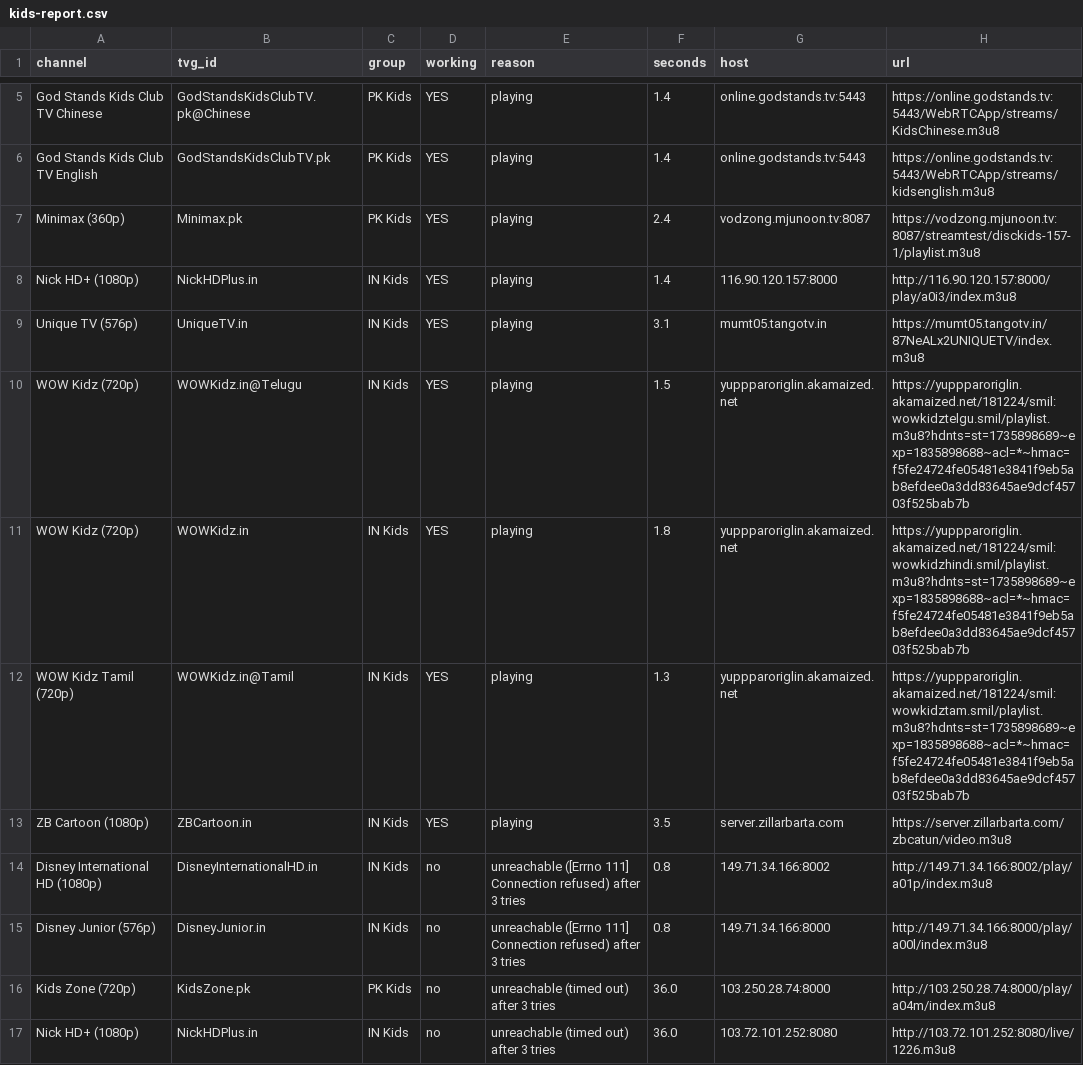
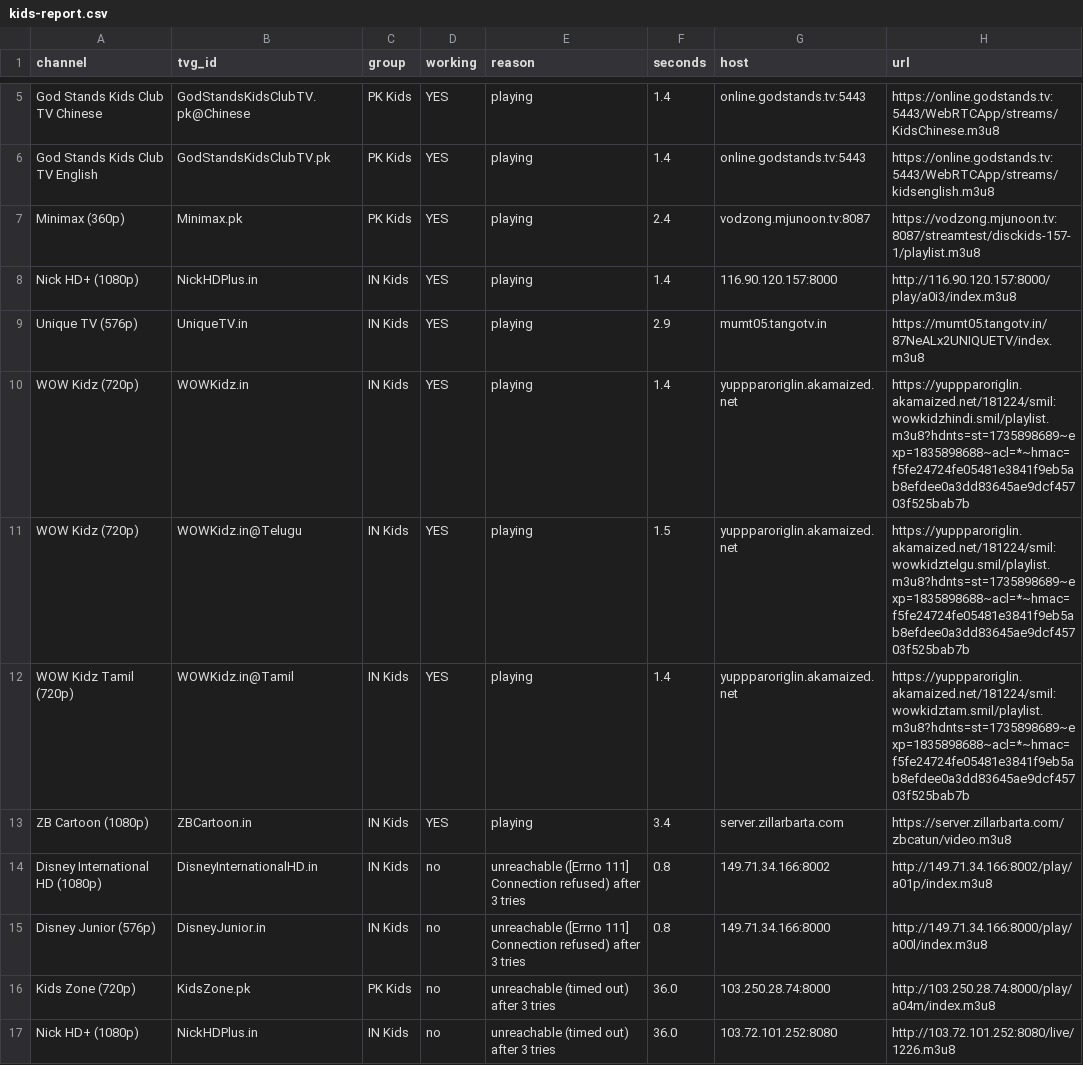
Before and after one commit to Inam321/tv, a CSV file: reports/kids-report.csv, drawn as a sheet; only a part is shown, gaps mark what is left out; the diff covers the shown part only.

```diff
--- a/reports/kids-report.csv
+++ b/reports/kids-report.csv
@@ -8,7 +8,7 @@ Minimax (360p),Minimax.pk,PK Kids,YES,playing,2.4,vodzong.mjunoon.tv:8087,https:
 Nick HD+ (1080p),NickHDPlus.in,IN Kids,YES,playing,1.4,116.90.120.157:8000,http://116.90.120.157:8000/play/a0i3/index.m3u8
-Unique TV (576p),UniqueTV.in,IN Kids,YES,playing,3.1,mumt05.tangotv.in,https://mumt05.tangotv.in/87NeALx2UNIQUETV/index.m3u8
+Unique TV (576p),UniqueTV.in,IN Kids,YES,playing,2.9,mumt05.tangotv.in,https://mumt05.tangotv.in/87NeALx2UNIQUETV/index.m3u8
+WOW Kidz (720p),WOWKidz.in,IN Kids,YES,playing,1.4,yuppparoriglin.akamaized.net,https://yuppparoriglin.akamaized.net/181224/smil:wowkidzhindi.smil/playlist.m3u8?hdnts=st=1735898689~exp=1835898688~acl=*~hmac=f5fe24724fe05481e3841f9eb5ab8efdee0a3dd83645ae9dcf45703f525bab7b
 WOW Kidz (720p),WOWKidz.in@Telugu,IN Kids,YES,playing,1.5,yuppparoriglin.akamaized.net,https://yuppparoriglin.akamaized.net/181224/smil:wowkidztelgu.smil/playlist.m3u8?hdnts=st=1735898689~exp=1835898688~acl=*~hmac=f5fe24724fe05481e3841f9eb5ab8efdee0a3dd83645ae9dcf45703f525bab7b
-WOW Kidz (720p),WOWKidz.in,IN Kids,YES,playing,1.8,yuppparoriglin.akamaized.net,https://yuppparoriglin.akamaized.net/181224/smil:wowkidzhindi.smil/playlist.m3u8?hdnts=st=1735898689~exp=1835898688~acl=*~hmac=f5fe24724fe05481e3841f9eb5ab8efdee0a3dd83645ae9dcf45703f525bab7b
-WOW Kidz Tamil (720p),WOWKidz.in@Tamil,IN Kids,YES,playing,1.3,yuppparoriglin.akamaized.net,https://yuppparoriglin.akamaized.net/181224/smil:wowkidztam.smil/playlist.m3u8?hdnts=st=1735898689~exp=1835898688~acl=*~hmac=f5fe24724fe05481e3841f9eb5ab8efdee0a3dd83645ae9dcf45703f525bab7b
-ZB Cartoon (1080p),ZBCartoon.in,IN Kids,YES,playing,3.5,server.zillarbarta.com,https://server.zillarbarta.com/zbcatun/video.m3u8
+WOW Kidz Tamil (720p),WOWKidz.in@Tamil,IN Kids,YES,playing,1.4,yuppparoriglin.akamaized.net,https://yuppparoriglin.akamaized.net/181224/smil:wowkidztam.smil/playlist.m3u8?hdnts=st=1735898689~exp=1835898688~acl=*~hmac=f5fe24724fe05481e3841f9eb5ab8efdee0a3dd83645ae9dcf45703f525bab7b
+ZB Cartoon (1080p),ZBCartoon.in,IN Kids,YES,playing,3.4,server.zillarbarta.com,https://server.zillarbarta.com/zbcatun/video.m3u8
 Disney International HD (1080p),DisneyInternationalHD.in,IN Kids,no,unreachable ([Errno 111] Connection refused) after 3 tries,0.8,149.71.34.166:8002,http://149.71.34.166:8002/play/a01p/index.m3u8
```
Also changed, not shown: 3 edited cells elsewhere in this file, reports/entertainment-report.csv, reports/movies-report.csv, 16 other files.
